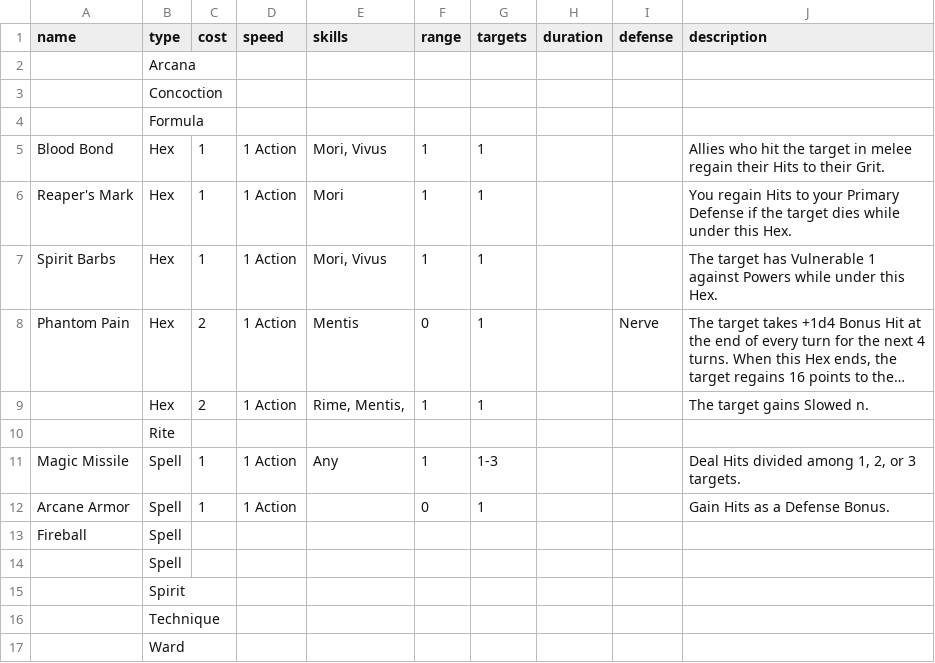
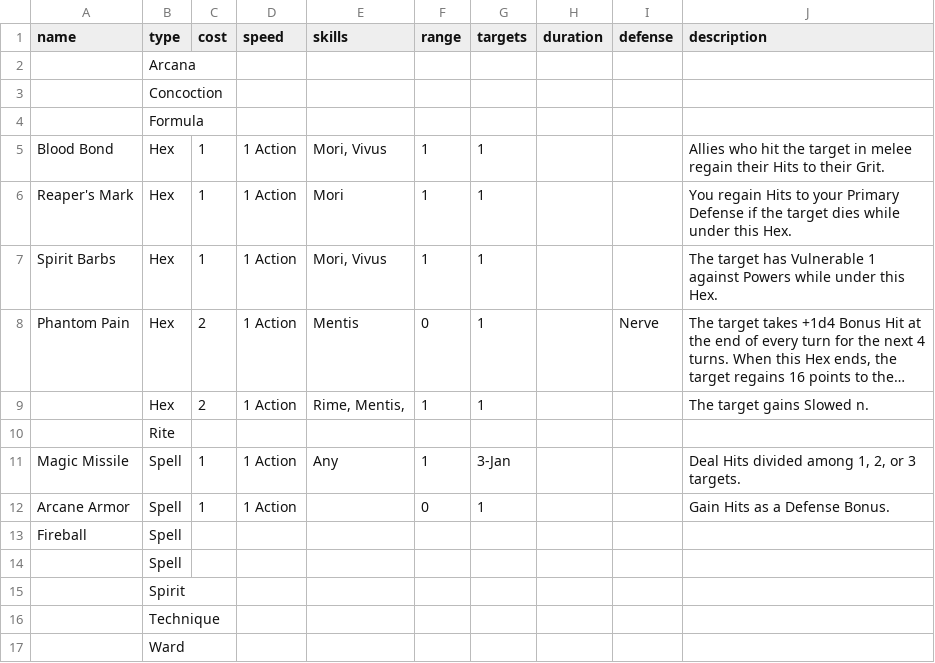
Before and after one commit to donalharrison/no1_system, a CSV file: docs/_data/powers.csv, drawn as a sheet; long unchanged cells end in …; the diff names each change by its address in the sheet, - before the commit and + after, or states it on an @@ line.

```diff
--- a/docs/_data/powers.csv
+++ b/docs/_data/powers.csv
-G11 (targets): 1-3
+G11 (targets): 3-Jan
```
Also changed, not shown: 2 other files.
